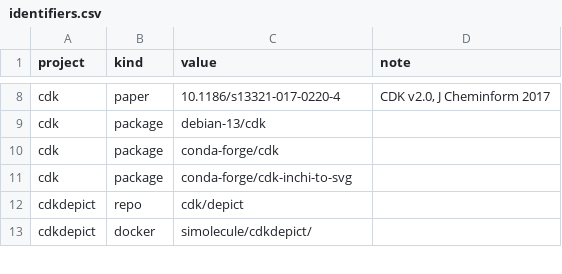
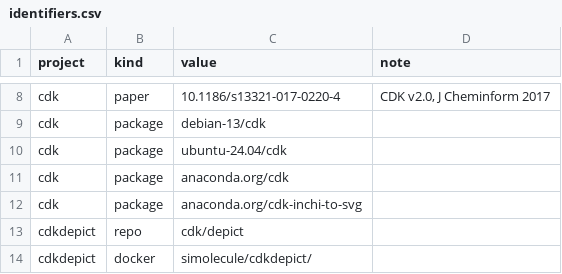
Before and after one commit to cdk/cdk-outputs, a CSV file: config/identifiers.csv, drawn as a sheet; only a part is shown, gaps mark what is left out.

Commit message:
Tweaks

```diff
--- a/config/identifiers.csv
+++ b/config/identifiers.csv
@@ -9,4 +9,5 @@ cdk,paper,10.1186/s13321-017-0220-4,"CDK v2.0, J Cheminform 2017"
 cdk,package,debian-13/cdk,
-cdk,package,conda-forge/cdk
-cdk,package,conda-forge/cdk-inchi-to-svg,
+cdk,package,ubuntu-24.04/cdk,
+cdk,package,anaconda.org/cdk
+cdk,package,anaconda.org/cdk-inchi-to-svg,
 cdkdepict,repo,cdk/depict,
```
